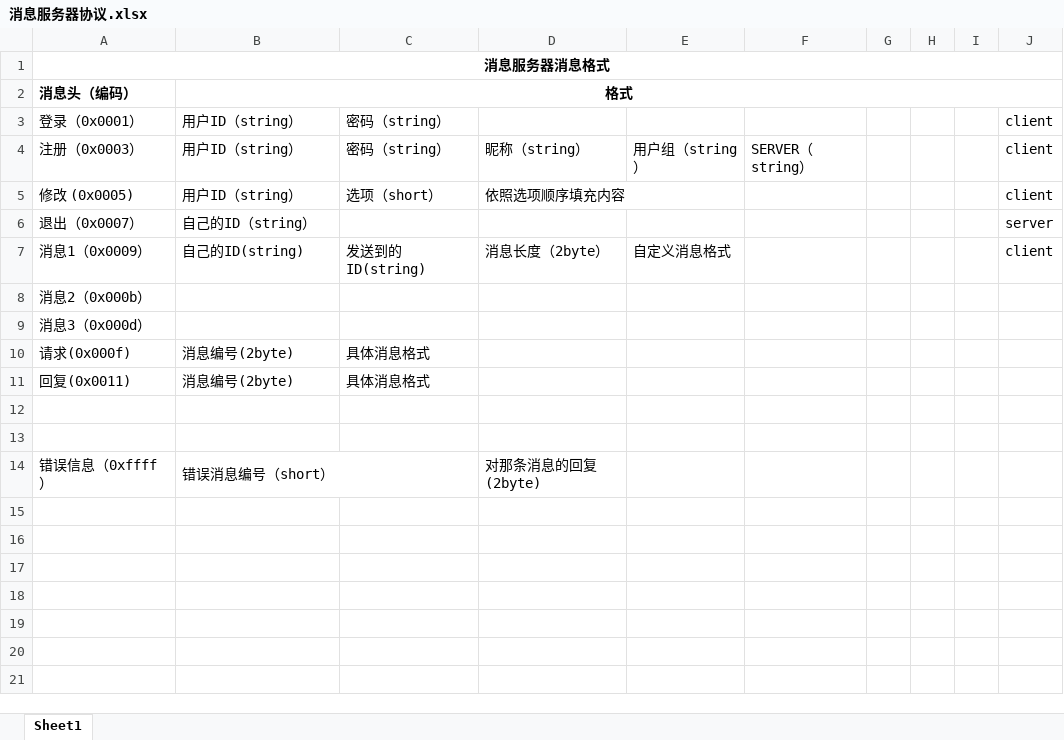
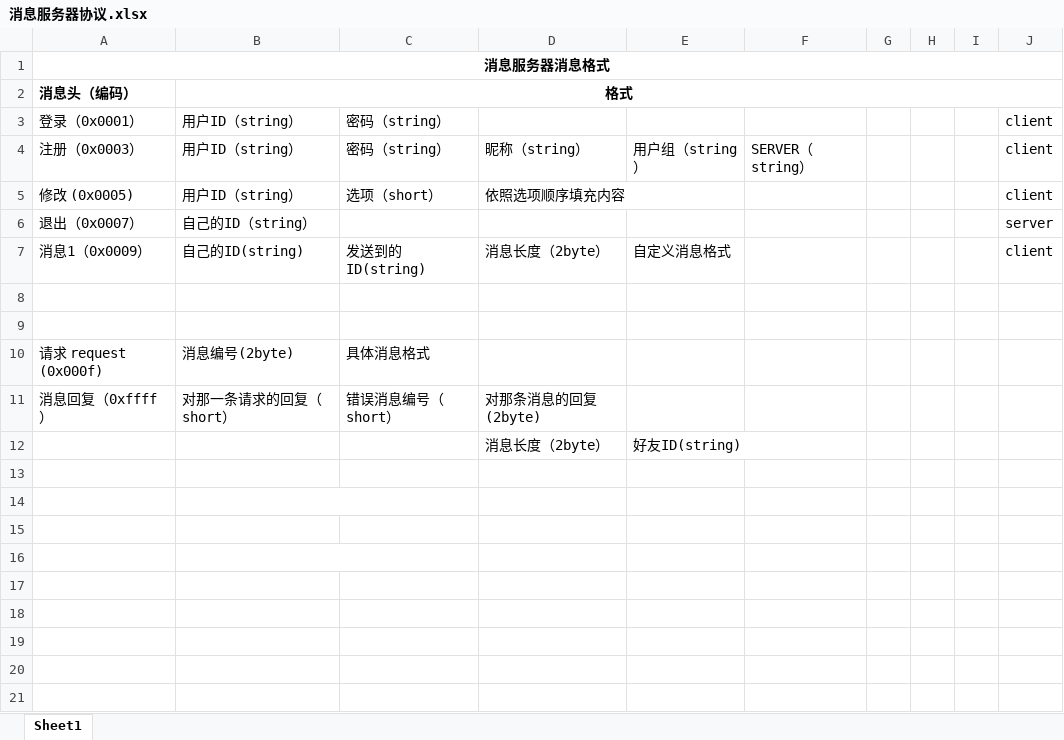
Before and after one commit to lkpworkspace/my_frame, an Excel workbook: projects/MyMsgServer/doc/消息服务器协议.xlsx, sheet Sheet1, drawn as a sheet; only a part is shown; values as stored, in another font and other column widths than the file's, no borders; removed rows and columns are numbered as before the commit, all else as after; the diff names each change by its address in the sheet, - before the commit and + after, or states it on an @@ line.

```diff
--- a/projects/MyMsgServer/doc/消息服务器协议.xlsx (sheet Sheet1)
+++ b/projects/MyMsgServer/doc/消息服务器协议.xlsx (sheet Sheet1)
-row 8: 消息2（0x000b）
-row 9: 消息3（0x000d）
-row 10: 请求(0x000f) | 消息编号(2byte) | 具体消息格式
-row 11: 回复(0x0011) | 消息编号(2byte) | 具体消息格式
+row 10: 请求 request (0x000f) | 消息编号(2byte) | 具体消息格式
+row 11: 消息回复（0xffff） | 对那一条请求的回复（short） | 错误消息编号（short） | 对那条消息的回复(2byte)
+row 12:  |  |  | 消息长度（2byte） | 好友ID(string)
-row 13: 错误信息（0xffff） | 错误消息编号（short） |  | 对那条消息的回复(2byte)
+row 13: (empty)
-B14:C14 merged
+row 14: (empty)
+B16:C16 merged
```
Also changed, not shown: 12 other files.
